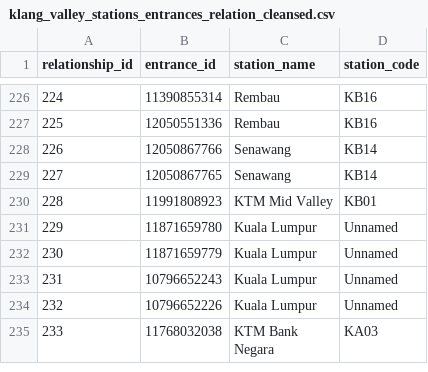
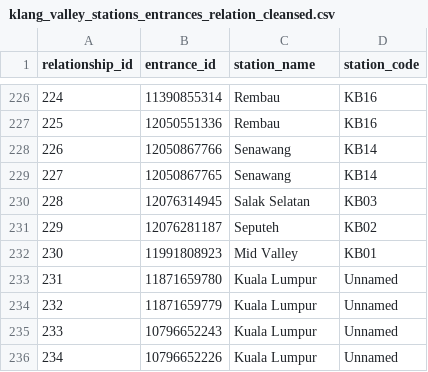
Before and after one commit to nabilersyad/transit-stations-database, a CSV file: data_cleansed/klang_valley_stations_entrances_relation_cleansed.csv, drawn as a sheet; only a part is shown, gaps mark what is left out; the shorter side is filled out with more unchanged rows; addresses are those after the commit; the diff names each change by its address in the sheet, - before the commit and + after, or states it on an @@ line.

```diff
--- a/data_cleansed/klang_valley_stations_entrances_relation_cleansed.csv
+++ b/data_cleansed/klang_valley_stations_entrances_relation_cleansed.csv
+row 230: 228 | 12076314945 | Salak Selatan | KB03
+row 231: 229 | 12076281187 | Seputeh | KB02
@@ column A (relationship_id) renumbered from row 232 down @@
-C232 (station_name): KTM Mid Valley
+C232 (station_name): Mid Valley
```
Also changed, not shown: data/klang_valley_entrances.csv, data/klang_valley_stations_entrances_relation.csv, 2 other files.
